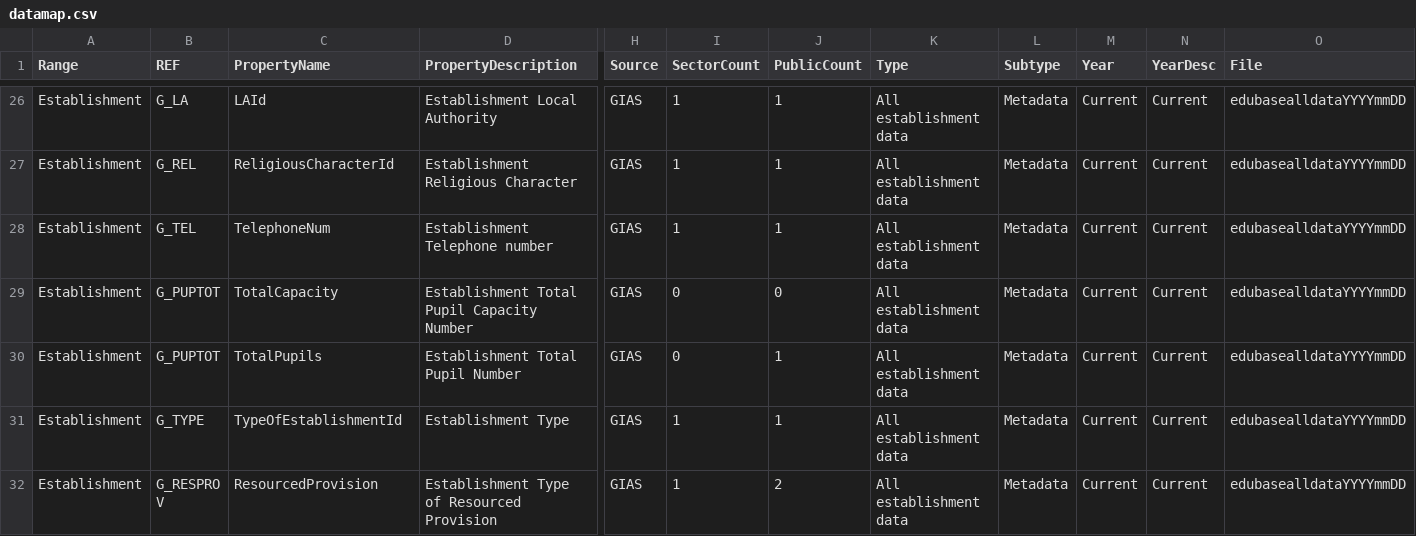
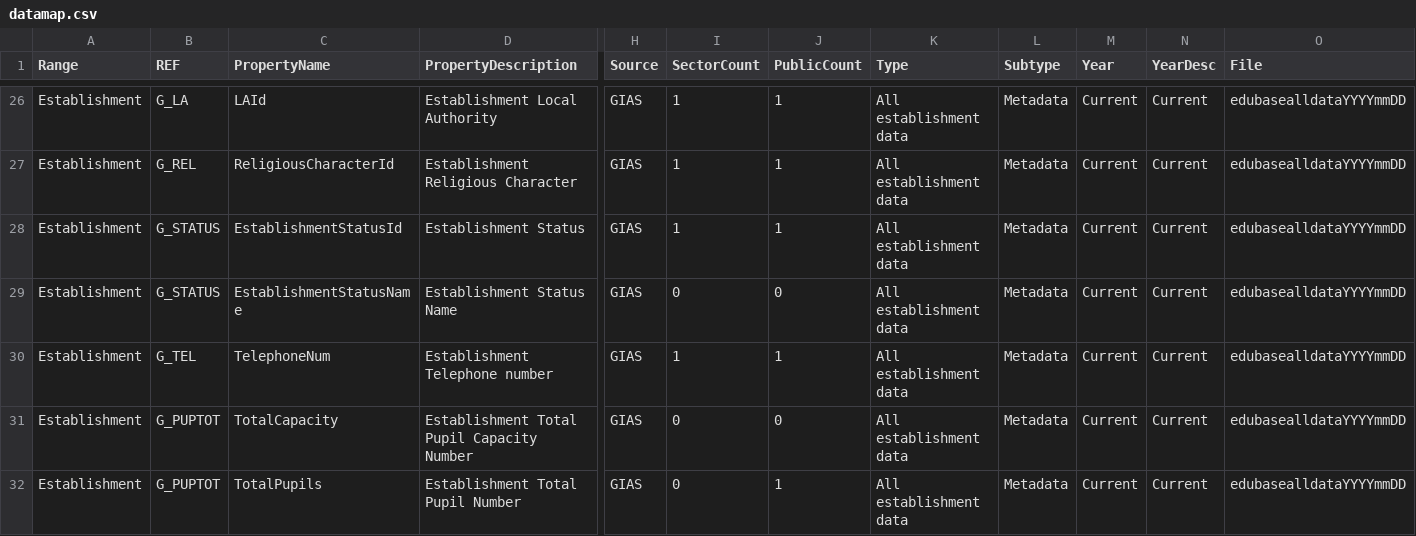
Before and after one commit to DFE-Digital/sap-sector, a CSV file: SAPData/DataMap/datamap.csv, drawn as a sheet; only a part is shown, gaps mark what is left out; the shorter side is filled out with more unchanged rows; rows hold the shown columns only; the diff names each change by its address in the sheet, - before the commit and + after, or states it on an @@ line.

Commit message:
Refine school search eligibility and status filtering (#248)
## Description

This change refines school search eligibility so results are filtered
using both phase of education and establishment status, rather than
phase alone.

- Updates the school search to support both secondary and primary
schools.
- Keeps secondary search behaviour unchanged.
- Shows primary schools as well when EnablePrimarySchools is enabled.
- Hides closed and excluded schools from search for both primary and
secondary.
- Refactors search eligibility into a shared use case based on phase of
education and establishment status.
- Updates indexing and tests to match the new search behaviour.

## Related Trello Ticket

https://trello.com/c/PwkYe8wp

## Type of change

Please delete options that are not relevant.

- [x] Bug fix (non-breaking change which fixes an issue)
- [ ] New feature (non-breaking change which adds functionality)
- [ ] Breaking change (fix or feature that would cause existing
functionality to not work as expected)
- [ ] This change requires a documentation update

## How Has This Been Tested?

Please describe the tests that you ran to verify your changes. Provide
instructions so we can reproduce. Please also list any relevant details
for your test configuration

- [x] Unit tests added/updated
- [x] Integration tests added/updated
- [ ] Manual testing performed
- [ ] Tested on [Environment: Dev/Staging/Local]

## Checklist

- [x] My code follows the style guidelines of this project
- [x] I have performed a self-review of my code
- [ ] I have commented my code, particularly in hard-to-understand areas
- [ ] I have made corresponding changes to the documentation
- [ ] My changes generate no new warnings
- [x] I have added tests that prove my fix is effective or that my
feature works
- [ ] New and existing unit tests pass locally with my changes
- [ ] I have verified accessibility requirements are met


## Screenshots (if applicable)

<img width="863" height="695" alt="image"
src="https://github.com/user-attachments/assets/36341444-0d9a-42d2-8b0a-eed3f6bd6d0d"
/>

---------

Co-authored-by: mahmoodcli <mahmoodcli@SL645718>
Co-authored-by: haridupati-dfe <hari.dupati@education.gov.uk>

```diff
--- a/SAPData/DataMap/datamap.csv
+++ b/SAPData/DataMap/datamap.csv
+row 28: Establishment | G_STATUS | EstablishmentStatusId | Establishment Status | GIAS | 1 | 1 | All establishment data | Metadata | Current | Current | edubasealldataYYYYmmDD
+row 29: Establishment | G_STATUS | EstablishmentStatusName | Establishment Status Name | GIAS | 0 | 0 | All establishment data | Metadata | Current | Current | edubasealldataYYYYmmDD
```
Also changed, not shown: 17 other files.
